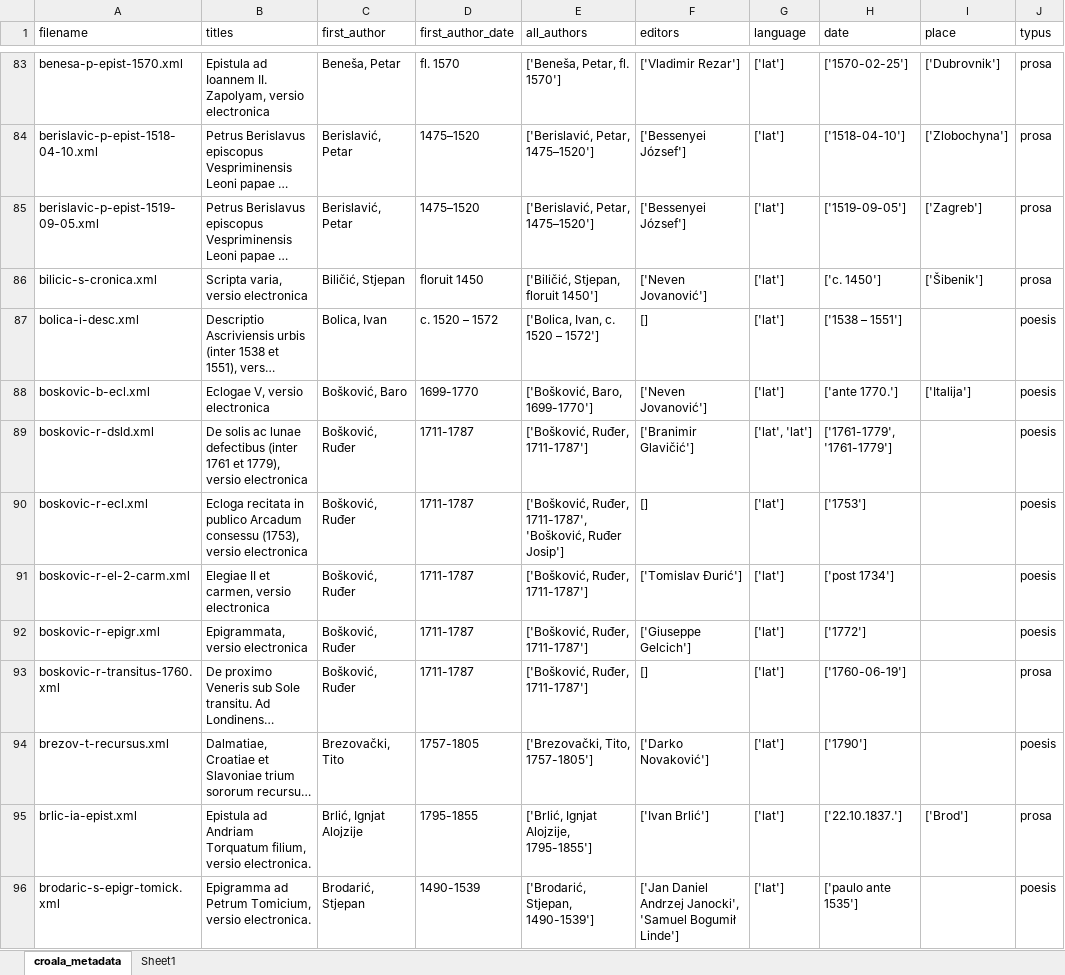
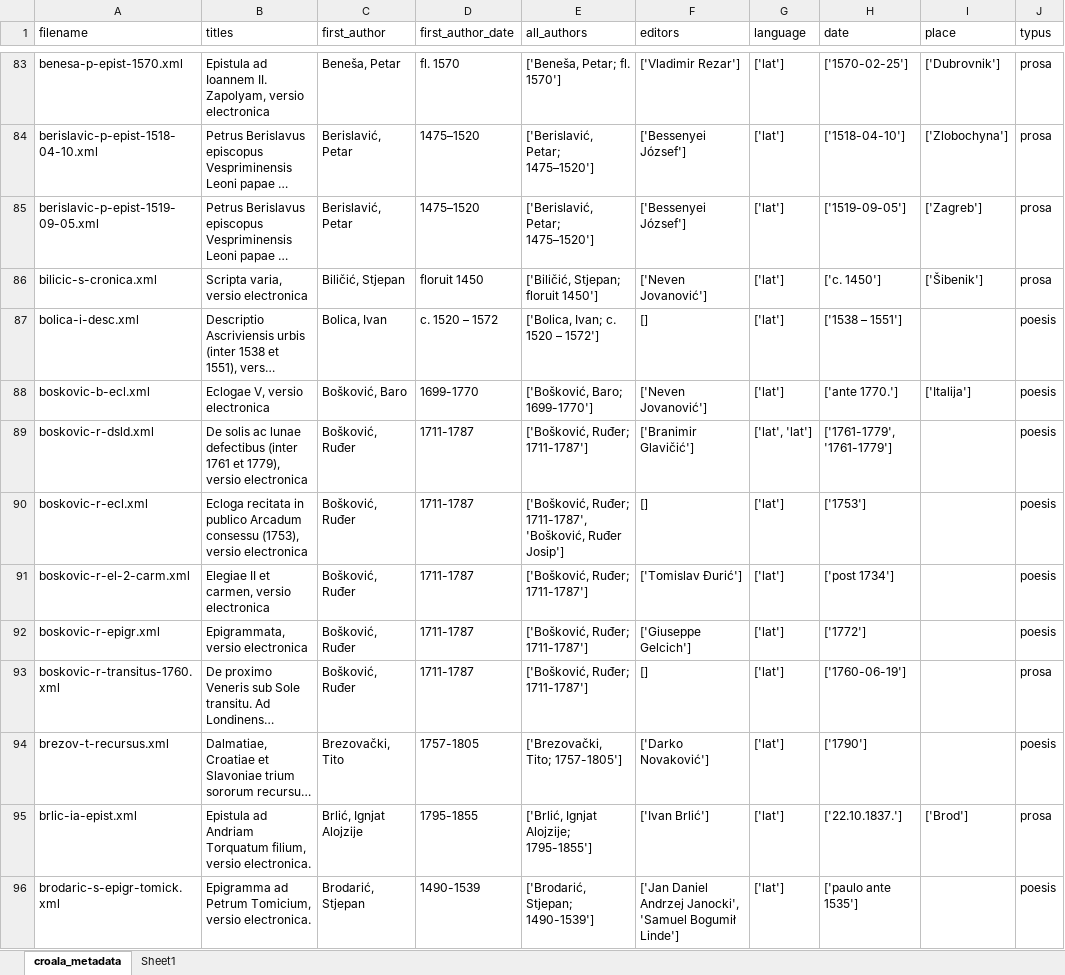
Before and after one commit to petar-soldo/croala-marulic, an Excel workbook: croala_metadata.xlsx, sheet croala_metadata, drawn as a sheet; only a part is shown, gaps mark what is left out; long unchanged cells end in …; values as stored, in another font and other column widths than the file's, no borders; table styles not drawn; the diff covers the shown part only; the diff names each change by its address in the sheet, - before the commit and + after, or states it on an @@ line.

Commit message:
Changed wordcount to integer type, changed separator in all_authors to

```diff
--- a/croala_metadata.xlsx (sheet croala_metadata)
+++ b/croala_metadata.xlsx (sheet croala_metadata)
-E83 (all_authors): ['Beneša, Petar, fl. 1570']
+E83 (all_authors): ['Beneša, Petar; fl. 1570']
-E84:E85 (all_authors): ['Berislavić, Petar, 1475–1520']
+E84:E85 (all_authors): ['Berislavić, Petar; 1475–1520']
-E86 (all_authors): ['Biličić, Stjepan, floruit 1450']
+E86 (all_authors): ['Biličić, Stjepan; floruit 1450']
-E87 (all_authors): ['Bolica, Ivan, c. 1520 – 1572']
+E87 (all_authors): ['Bolica, Ivan; c. 1520 – 1572']
-E88 (all_authors): ['Bošković, Baro, 1699-1770']
+E88 (all_authors): ['Bošković, Baro; 1699-1770']
-E89 (all_authors): ['Bošković, Ruđer, 1711-1787']
+E89 (all_authors): ['Bošković, Ruđer; 1711-1787']
-E90 (all_authors): ['Bošković, Ruđer, 1711-1787', 'Bošković,…
+E90 (all_authors): ['Bošković, Ruđer; 1711-1787', 'Bošković,…
-E91:E93 (all_authors): ['Bošković, Ruđer, 1711-1787']
+E91:E93 (all_authors): ['Bošković, Ruđer; 1711-1787']
-E94 (all_authors): ['Brezovački, Tito, 1757-1805']
+E94 (all_authors): ['Brezovački, Tito; 1757-1805']
-E95 (all_authors): ['Brlić, Ignjat Alojzije, 1795-1855']
+E95 (all_authors): ['Brlić, Ignjat Alojzije; 1795-1855']
-E96 (all_authors): ['Brodarić, Stjepan, 1490-1539']
+E96 (all_authors): ['Brodarić, Stjepan; 1490-1539']
```
Also changed, not shown: 532 edited cells elsewhere in this sheet, 2 other files.
